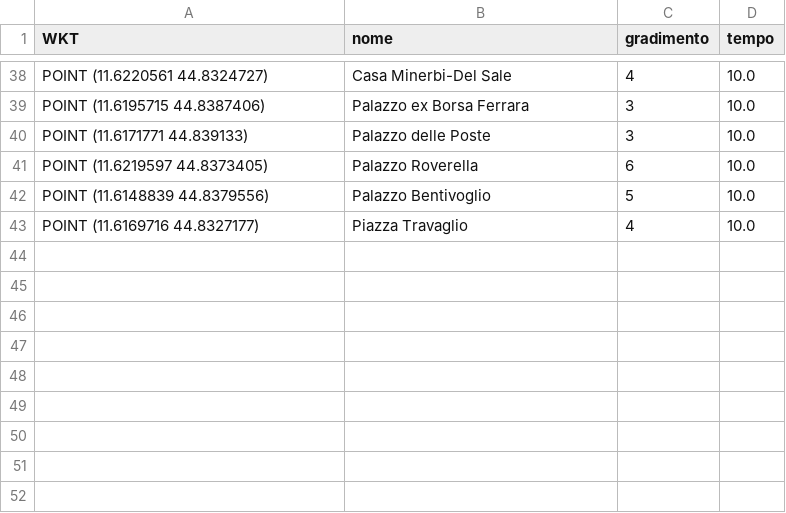
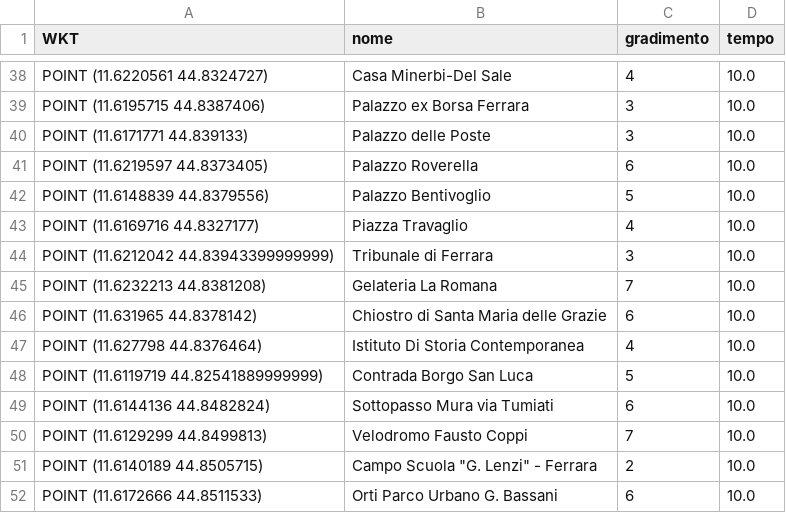
Before and after one commit to FraResca/OP_problem_RO, a CSV file: interesse.csv, drawn as a sheet; only a part is shown, gaps mark what is left out.

Commit message:
More Ferrara

```diff
--- a/interesse.csv
+++ b/interesse.csv
@@ -43 +43,10 @@ WKT,nome,gradimento,tempo
 "POINT (11.6169716 44.8327177)",Piazza Travaglio,4,10.0
+"POINT (11.6212042 44.83943399999999)",Tribunale di Ferrara,3,10.0
+"POINT (11.6232213 44.8381208)",Gelateria La Romana,7,10.0
+"POINT (11.631965 44.8378142)",Chiostro di Santa Maria delle Grazie,6,10.0
+"POINT (11.627798 44.8376464)",Istituto Di Storia Contemporanea,4,10.0
+"POINT (11.6119719 44.82541889999999)",Contrada Borgo San Luca,5,10.0
+"POINT (11.6144136 44.8482824)",Sottopasso Mura via Tumiati,6,10.0
+"POINT (11.6129299 44.8499813)",Velodromo Fausto Coppi,7,10.0
+"POINT (11.6140189 44.8505715)",Campo Scuola "G. Lenzi" - Ferrara,2,10.0
+"POINT (11.6172666 44.8511533)",Orti Parco Urbano G. Bassani,6,10.0
```
Also changed, not shown: 4 other files.
